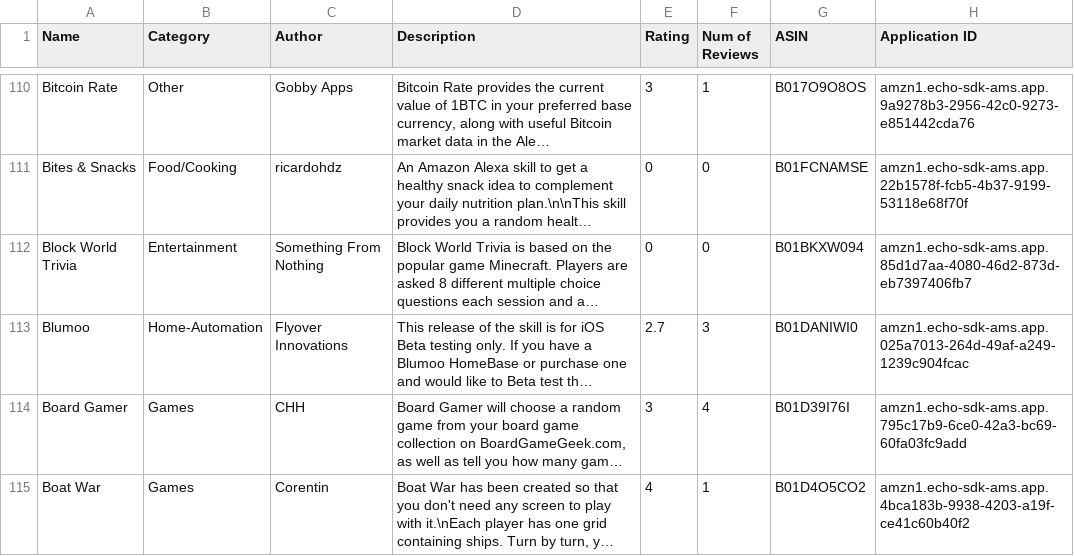
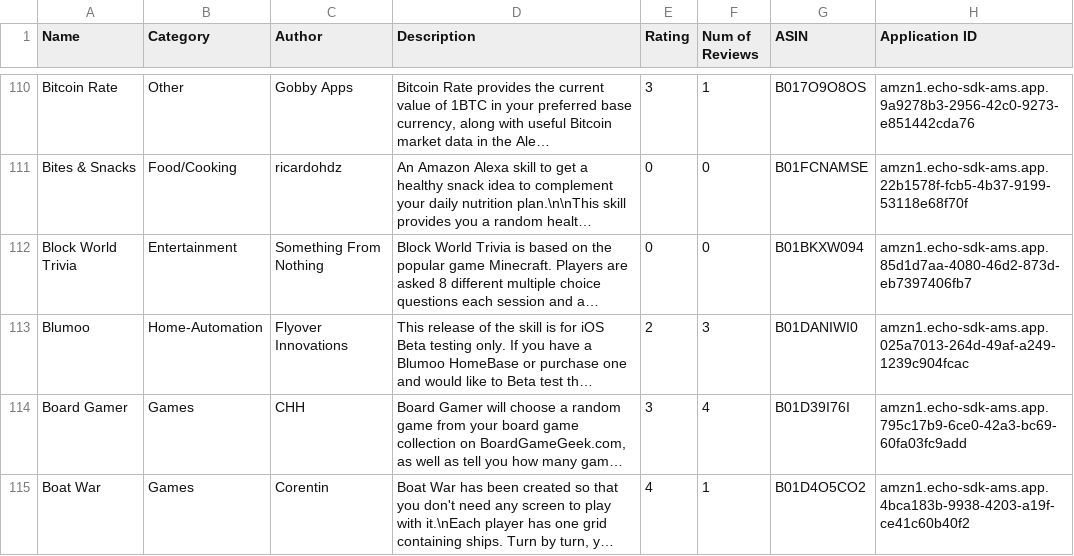
Before and after one commit to zwang695/alexa-skills-list, a CSV file: skills.csv, drawn as a sheet; only a part is shown, gaps mark what is left out; long unchanged cells end in …; the diff covers the shown part only; the diff names each change by its address in the sheet, - before the commit and + after, or states it on an @@ line.

Commit message:
update list

```diff
--- a/skills.csv
+++ b/skills.csv
-E113 (Rating): 2.7
+E113 (Rating): 2
```
Also changed, not shown: 1 added row and 7 edited cells elsewhere in this file, 15 other files.
